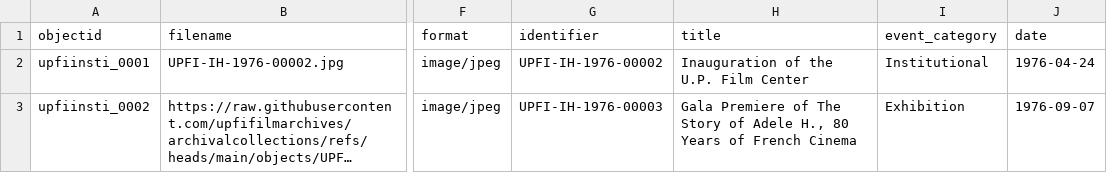
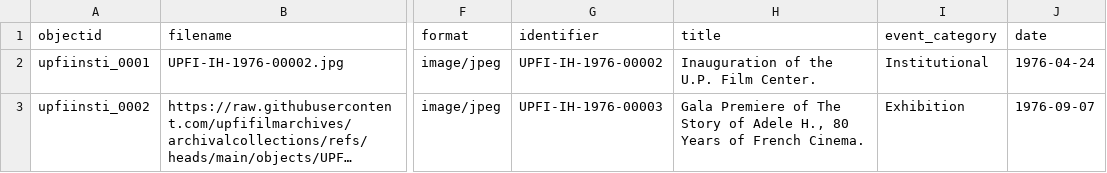
Before and after one commit to upfifilmarchives/InstitutionalHistory, a CSV file: _data/metadata-upfihistory.csv, drawn as a sheet; only a part is shown, gaps mark what is left out; long unchanged cells end in …; the diff covers the shown part only; the diff names each change by its address in the sheet, - before the commit and + after, or states it on an @@ line.

Commit message:
Add files via upload

```diff
--- a/_data/metadata-upfihistory.csv
+++ b/_data/metadata-upfihistory.csv
-H2 (title): Inauguration of the U.P. Film Center
+H2 (title): Inauguration of the U.P. Film Center.
-H3 (title): …of French Cinema
+H3 (title): …of French Cinema.
```
Also changed, not shown: 2 added rows elsewhere in this file.
